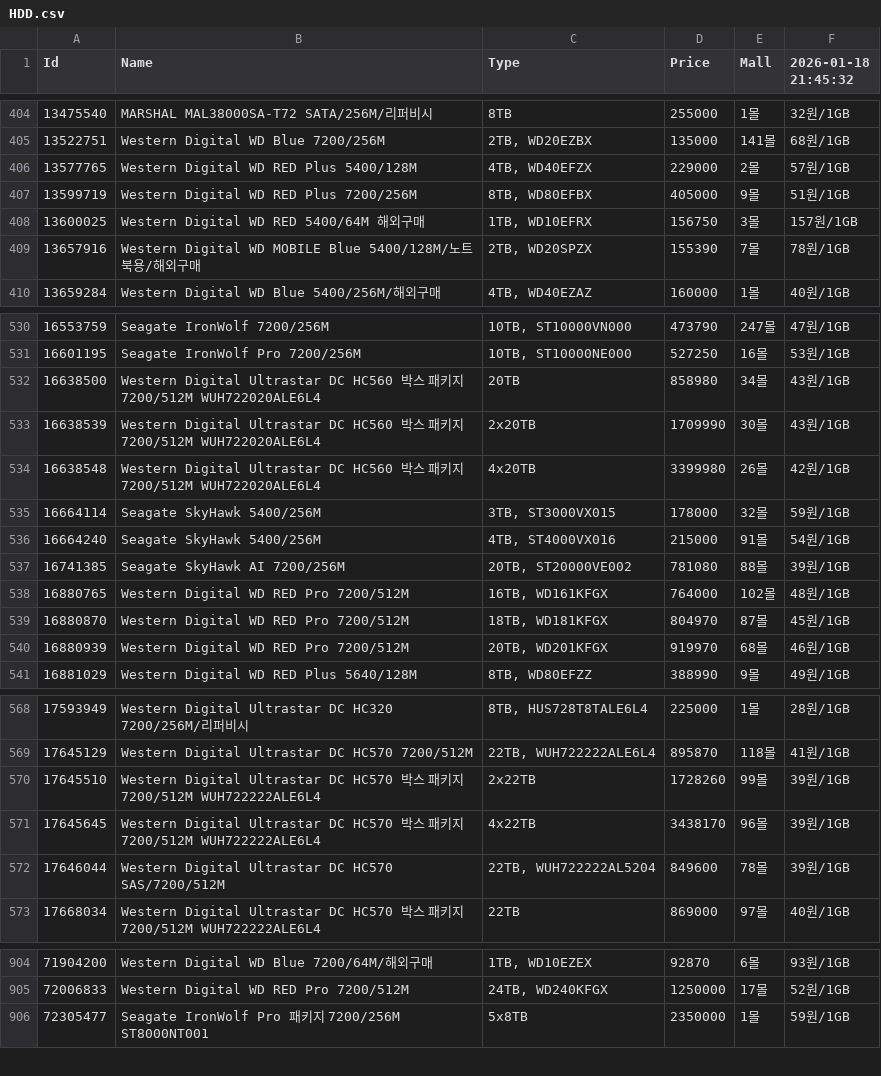
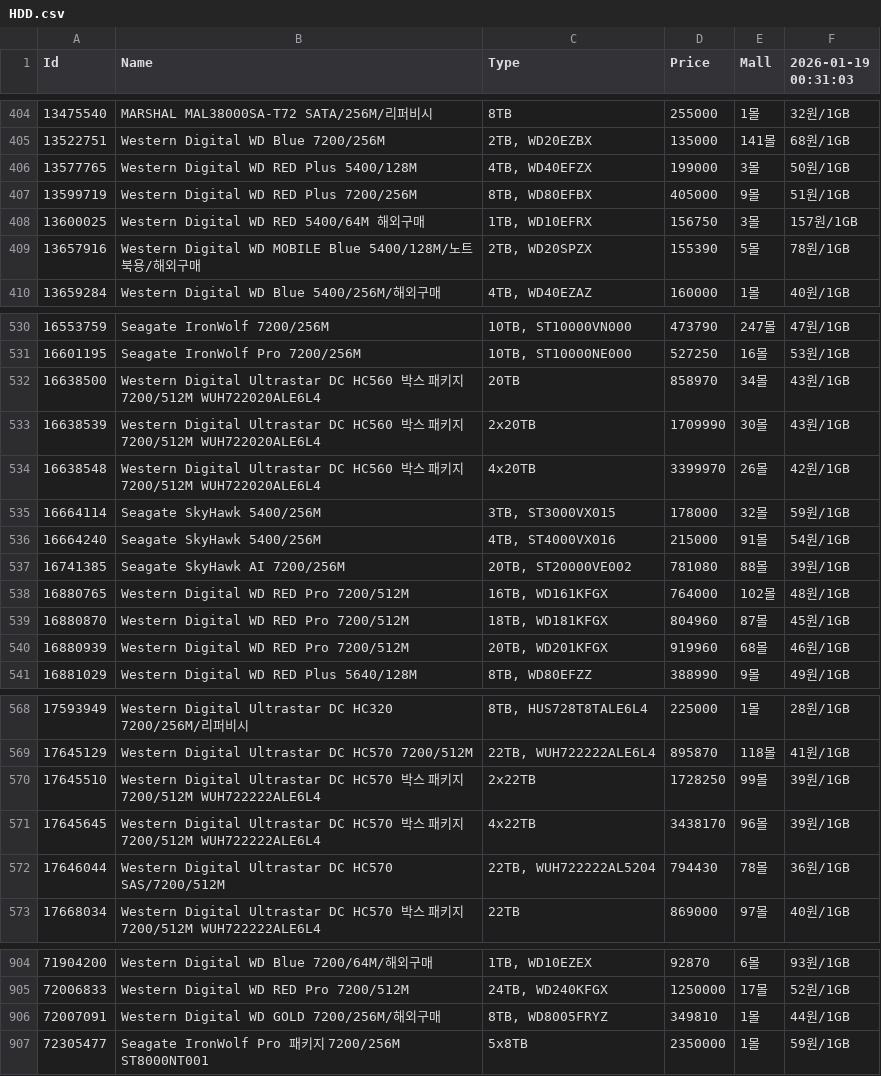
Before and after one commit to SSSSSSSSSSSSSSSSSSSSSSSSSSSSSSSSSSSSSun/Danawa-Crawler, a CSV file: crawl_data/HDD.csv, drawn as a sheet; only a part is shown, gaps mark what is left out; the diff covers the shown part only.

Commit message:
Bot - Auto Crawl | 2026-01-19 00:33:26

```diff
--- a/crawl_data/HDD.csv
+++ b/crawl_data/HDD.csv
@@ -1 +1 @@
-Id,Name,Type,Price,Mall,2026-01-18 21:45:32
+Id,Name,Type,Price,Mall,2026-01-19 00:31:03
@@ -405,6 +405,6 @@ Id,Name,Type,Price,Mall,2026-01-18 21:45:32
 13522751,Western Digital WD Blue 7200/256M,"2TB, WD20EZBX",135000,141몰,68원/1GB
-13577765,Western Digital WD RED Plus 5400/128M,"4TB, WD40EFZX",229000,2몰,57원/1GB
+13577765,Western Digital WD RED Plus 5400/128M,"4TB, WD40EFZX",199000,3몰,50원/1GB
 13599719,Western Digital WD RED Plus 7200/256M,"8TB, WD80EFBX",405000,9몰,51원/1GB
 13600025,Western Digital WD RED 5400/64M 해외구매,"1TB, WD10EFRX",156750,3몰,157원/1GB
-13657916,Western Digital WD MOBILE Blue 5400/128M/노트북용/해외구매,"2TB, WD20SPZX",155390,7몰,78원/1GB
+13657916,Western Digital WD MOBILE Blue 5400/128M/노트북용/해외구매,"2TB, WD20SPZX",155390,5몰,78원/1GB
 13659284,Western Digital WD Blue 5400/256M/해외구매,"4TB, WD40EZAZ",160000,1몰,40원/1GB
@@ -531,5 +531,5 @@ Id,Name,Type,Price,Mall,2026-01-18 21:45:32
 16601195,Seagate IronWolf Pro 7200/256M,"10TB, ST10000NE000",527250,16몰,53원/1GB
-16638500,Western Digital Ultrastar DC HC560 박스 패키지 7200/512M WUH722020ALE6L4,20TB,858980,34몰,43원/1GB
+16638500,Western Digital Ultrastar DC HC560 박스 패키지 7200/512M WUH722020ALE6L4,20TB,858970,34몰,43원/1GB
 16638539,Western Digital Ultrastar DC HC560 박스 패키지 7200/512M WUH722020ALE6L4,2x20TB,1709990,30몰,43원/1GB
-16638548,Western Digital Ultrastar DC HC560 박스 패키지 7200/512M WUH722020ALE6L4,4x20TB,3399980,26몰,42원/1GB
+16638548,Western Digital Ultrastar DC HC560 박스 패키지 7200/512M WUH722020ALE6L4,4x20TB,3399970,26몰,42원/1GB
 16664114,Seagate SkyHawk 5400/256M,"3TB, ST3000VX015",178000,32몰,59원/1GB
@@ -538,4 +538,4 @@ Id,Name,Type,Price,Mall,2026-01-18 21:45:32
 16880765,Western Digital WD RED Pro 7200/512M,"16TB, WD161KFGX",764000,102몰,48원/1GB
-16880870,Western Digital WD RED Pro 7200/512M,"18TB, WD181KFGX",804970,87몰,45원/1GB
-16880939,Western Digital WD RED Pro 7200/512M,"20TB, WD201KFGX",919970,68몰,46원/1GB
+16880870,Western Digital WD RED Pro 7200/512M,"18TB, WD181KFGX",804960,87몰,45원/1GB
+16880939,Western Digital WD RED Pro 7200/512M,"20TB, WD201KFGX",919960,68몰,46원/1GB
 16881029,Western Digital WD RED Plus 5640/128M,"8TB, WD80EFZZ",388990,9몰,49원/1GB
@@ -569,5 +569,5 @@ Id,Name,Type,Price,Mall,2026-01-18 21:45:32
 17645129,Western Digital Ultrastar DC HC570 7200/512M,"22TB, WUH722222ALE6L4",895870,118몰,41원/1GB
-17645510,Western Digital Ultrastar DC HC570 박스 패키지 7200/512M WUH722222ALE6L4,2x22TB,1728260,99몰,39원/1GB
+17645510,Western Digital Ultrastar DC HC570 박스 패키지 7200/512M WUH722222ALE6L4,2x22TB,1728250,99몰,39원/1GB
 17645645,Western Digital Ultrastar DC HC570 박스 패키지 7200/512M WUH722222ALE6L4,4x22TB,3438170,96몰,39원/1GB
-17646044,Western Digital Ultrastar DC HC570 SAS/7200/512M,"22TB, WUH722222AL5204",849600,78몰,39원/1GB
+17646044,Western Digital Ultrastar DC HC570 SAS/7200/512M,"22TB, WUH722222AL5204",794430,78몰,36원/1GB
 17668034,Western Digital Ultrastar DC HC570 박스 패키지 7200/512M WUH722222ALE6L4,22TB,869000,97몰,40원/1GB
@@ -905,2 +905,3 @@ Id,Name,Type,Price,Mall,2026-01-18 21:45:32
 72006833,Western Digital WD RED Pro 7200/512M,"24TB, WD240KFGX",1250000,17몰,52원/1GB
+72007091,Western Digital WD GOLD 7200/256M/해외구매,"8TB, WD8005FRYZ",349810,1몰,44원/1GB
 72305477,Seagate IronWolf Pro 패키지 7200/256M ST8000NT001,5x8TB,2350000,1몰,59원/1GB
```
Also changed, not shown: 52 edited cells elsewhere in this file, crawl_data/AIO Cooler.csv, crawl_data/Case.csv, 7 other files.
